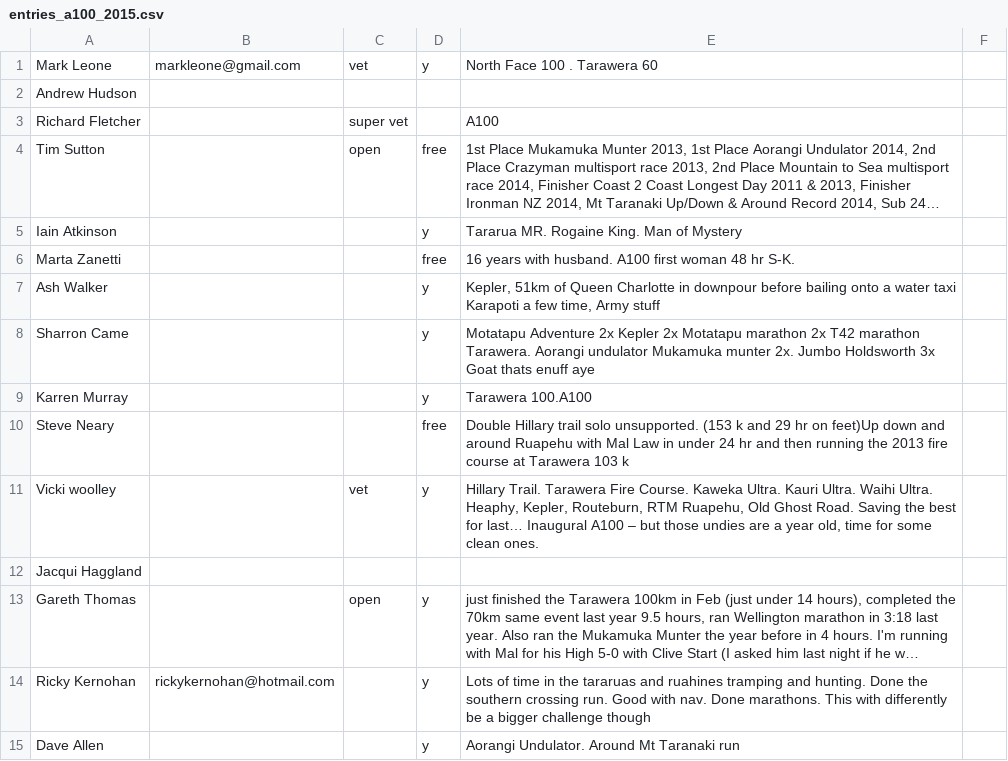
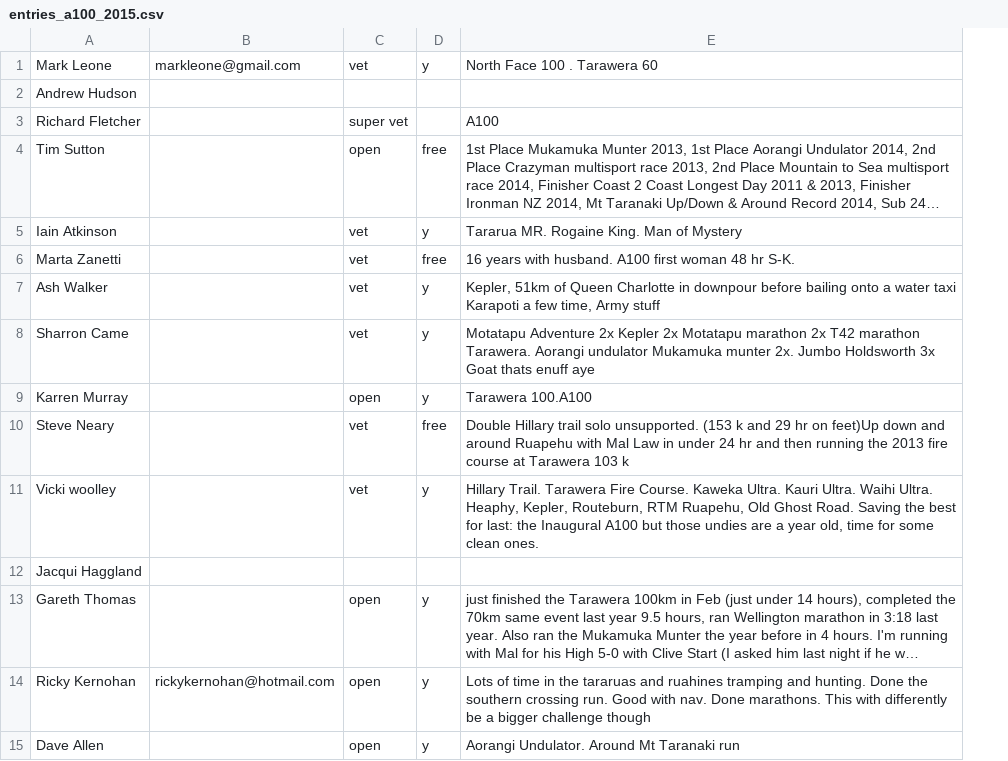
Before and after one commit to robincj/undulator_website, a CSV file: information/entries/entries_a100_2015.csv, drawn as a sheet; only a part is shown; long unchanged cells end in …; the diff covers the shown part only; the diff names each change by its address in the sheet, - before the commit and + after, or states it on an @@ line.

Commit message:
A100 entries list update

```diff
--- a/information/entries/entries_a100_2015.csv
+++ b/information/entries/entries_a100_2015.csv
-column F, empty
-C5:C8: (empty)
+C5:C8: vet
-C9: (empty)
+C9: open
-C10: (empty)
+C10: vet
-E11: …best for last… Inaugural A100 – but those…
+E11: …best for last: the Inaugural A100 but those…
-C14:C15: (empty)
+C14:C15: open
```
Also changed, not shown: 12 edited cells elsewhere in this file, 1 other file.
